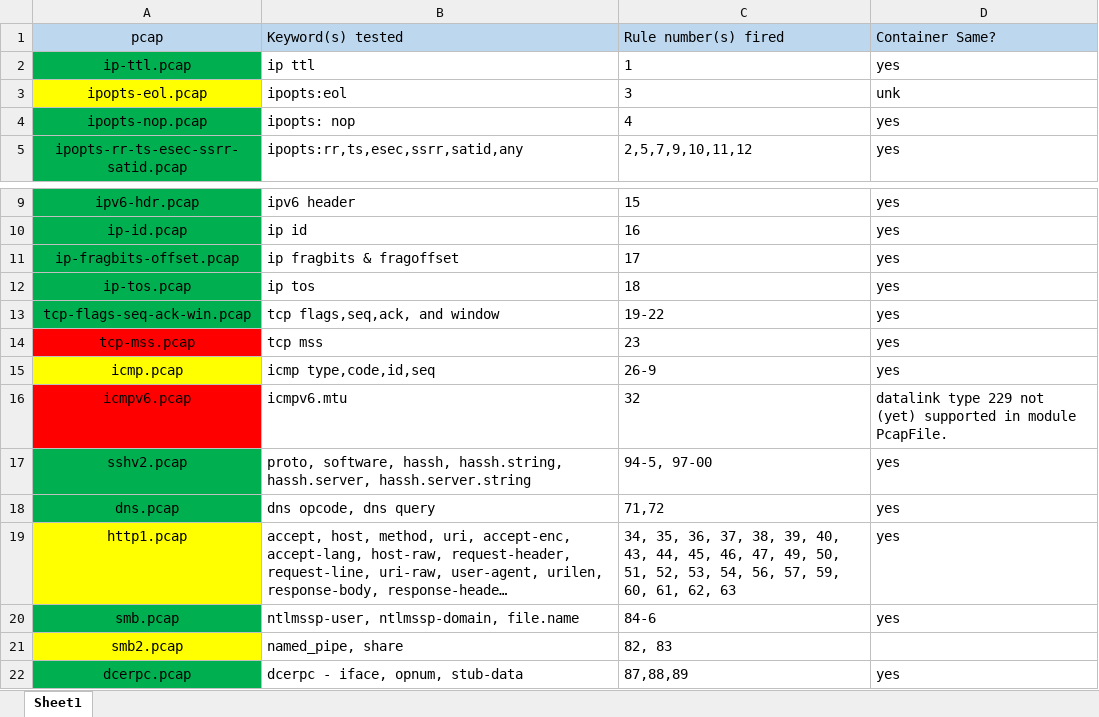
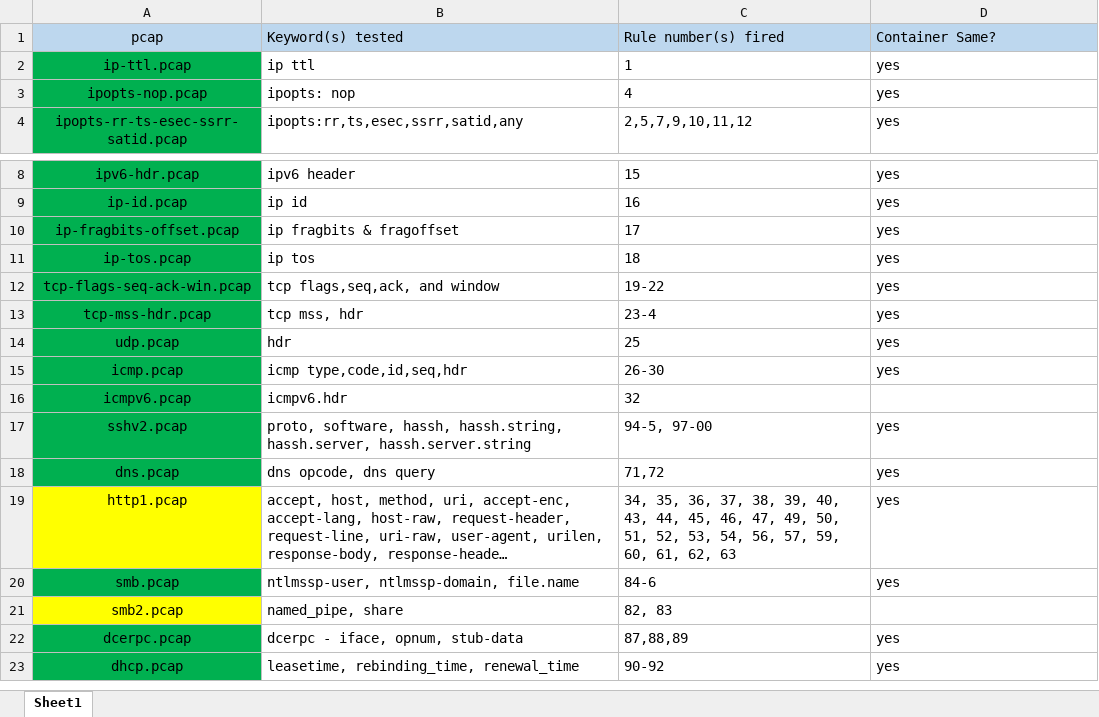
Before and after one commit to rakehandle/suricata-testing, an Excel workbook: test-results.xlsx, sheet Sheet1, drawn as a sheet; only a part is shown, gaps mark what is left out; the shorter side is filled out with more unchanged rows; long unchanged cells end in …; values as stored, in another font and other column widths than the file's, no borders; removed rows and columns are numbered as before the commit, all else as after; the diff names each change by its address in the sheet, - before the commit and + after, or states it on an @@ line.

```diff
--- a/test-results.xlsx (sheet Sheet1)
+++ b/test-results.xlsx (sheet Sheet1)
-row 3: ipopts-eol.pcap | ipopts:eol | 3 | unk
-A13 (pcap): tcp-mss.pcap
+A13 (pcap): tcp-mss-hdr.pcap
-A13 fill: #FF0000
+A13 fill: #00B050
-B13 (Keyword(s) tested): tcp mss
+B13 (Keyword(s) tested): tcp mss, hdr
-C13 (Rule number(s) fired): 23
+C13 (Rule number(s) fired): 23-4
+row 14: udp.pcap | hdr | 25 | yes
-A15 fill: #FFFF00
+A15 fill: #00B050
-B15 (Keyword(s) tested): icmp type,code,id,seq
+B15 (Keyword(s) tested): icmp type,code,id,seq,hdr
-C15 (Rule number(s) fired): 26-9
+C15 (Rule number(s) fired): 26-30
-A16 fill: #FF0000
+A16 fill: #00B050
-B16 (Keyword(s) tested): icmpv6.mtu
+B16 (Keyword(s) tested): icmpv6.hdr
-D16 (Container Same?): datalink type 229 not (yet) supported in module PcapFile.
+D16 (Container Same?): (empty)
```
Also changed, not shown: 1 other file.
